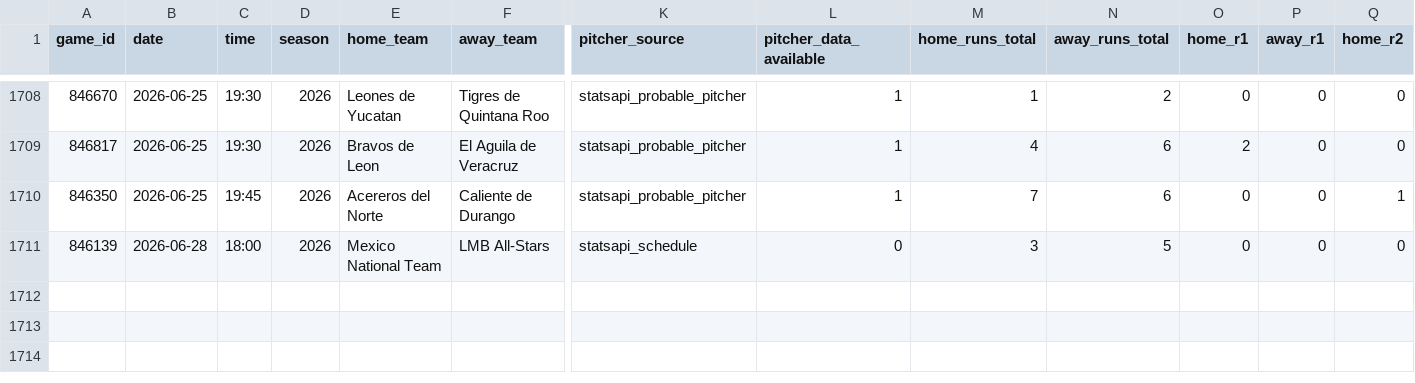
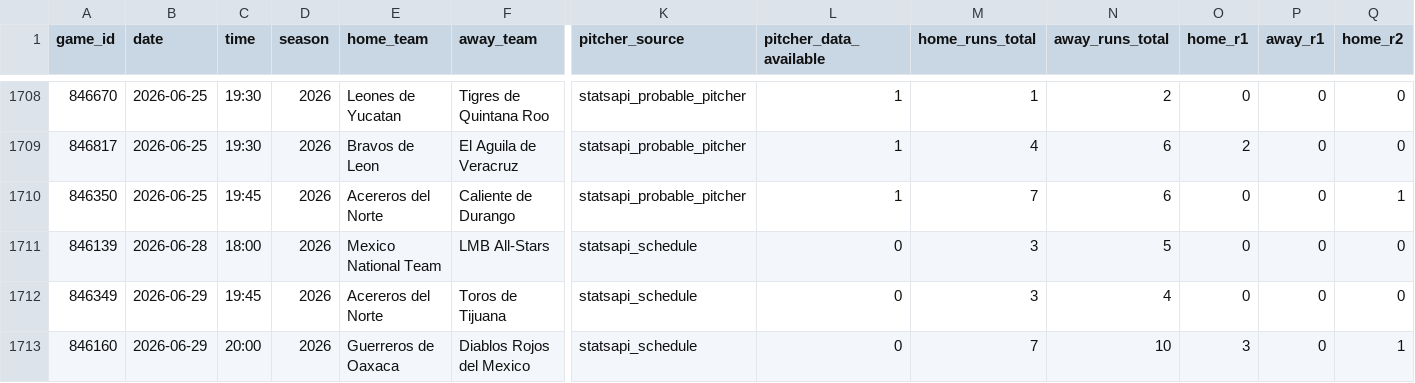
Before and after one commit to emilioandrade0/PickGOLD, a CSV file: src/data/lmb/raw/lmb_advanced_history.csv, drawn as a sheet; only a part is shown, gaps mark what is left out; rows hold the shown columns only; the diff covers the shown part only; the diff names each change by its address in the sheet, - before the commit and + after, or states it on an @@ line.

```diff
--- a/src/data/lmb/raw/lmb_advanced_history.csv
+++ b/src/data/lmb/raw/lmb_advanced_history.csv
+row 1712: 846349 | 2026-06-29 | 19:45 | 2026 | Acereros del Norte | Toros de Tijuana | statsapi_schedule | 0 | 3 | 4 | 0 | 0 | 0
+row 1713: 846160 | 2026-06-29 | 20:00 | 2026 | Guerreros de Oaxaca | Diablos Rojos del Mexico | statsapi_schedule | 0 | 7 | 10 | 3 | 0 | 1
```
Also changed, not shown: 40 edited cells elsewhere in this file, src/data/kbo/raw/kbo_advanced_history.csv, src/data/kbo/raw/kbo_upcoming_schedule.csv, 15 other files.
